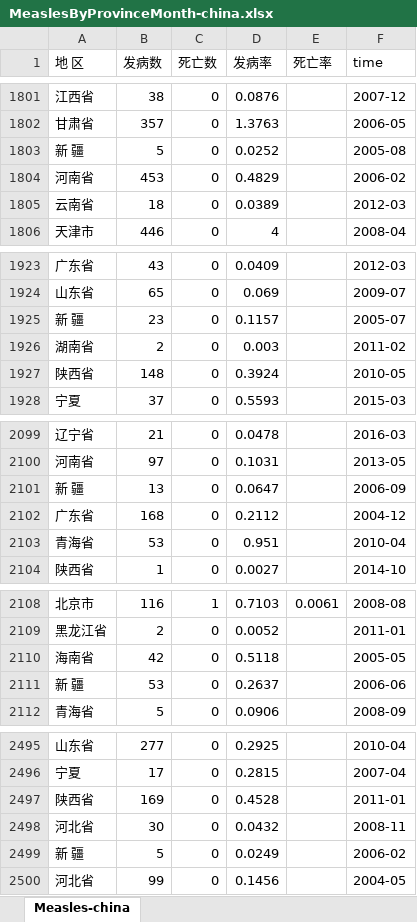
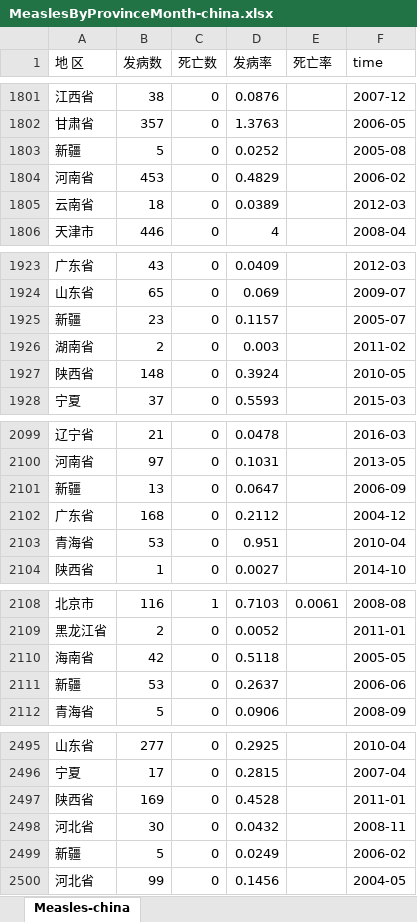
Before and after one commit to akeyboardlife/Pertussis-china, an Excel workbook: MeaslesByProvinceMonth-china.xlsx, sheet Measles-china, drawn as a sheet; only a part is shown, gaps mark what is left out; values as stored, in another font and other column widths than the file's, no borders; the diff covers the shown part only; the diff names each change by its address in the sheet, - before the commit and + after, or states it on an @@ line.

```diff
--- a/MeaslesByProvinceMonth-china.xlsx (sheet Measles-china)
+++ b/MeaslesByProvinceMonth-china.xlsx (sheet Measles-china)
-A1803 (地 区): 新 疆
+A1803 (地 区): 新疆
-A1925 (地 区): 新 疆
+A1925 (地 区): 新疆
-A2101 (地 区): 新 疆
+A2101 (地 区): 新疆
-A2111 (地 区): 新 疆
+A2111 (地 区): 新疆
-A2499 (地 区): 新 疆
+A2499 (地 区): 新疆
```
Also changed, not shown: 19 edited cells elsewhere in this sheet, 1 other file.
